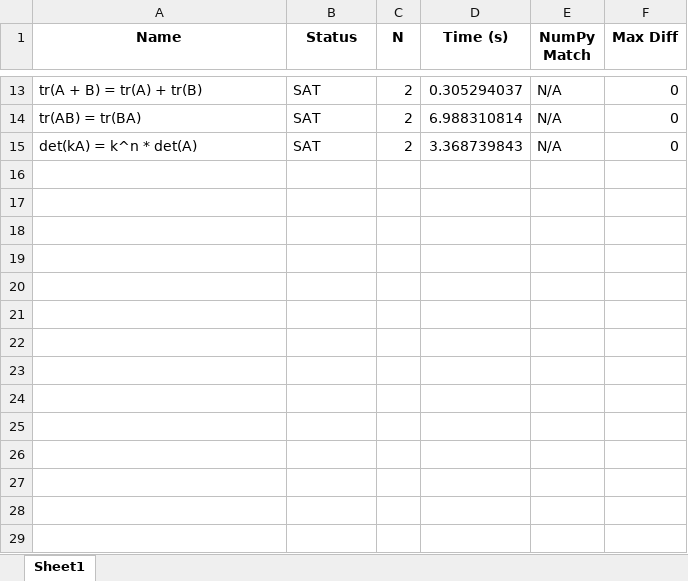
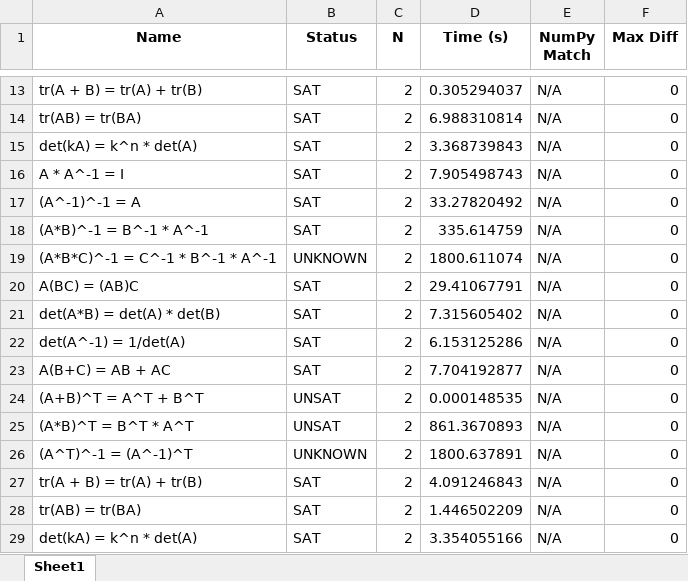
Before and after one commit to MuyeedAhmed/Symbolic-FP-Error-Detection, an Excel workbook: Results.xlsx, sheet Sheet1, drawn as a sheet; only a part is shown, gaps mark what is left out; values as stored, in another font and other column widths than the file's, no borders; the diff names each change by its address in the sheet, - before the commit and + after, or states it on an @@ line.

```diff
--- a/Results.xlsx (sheet Sheet1)
+++ b/Results.xlsx (sheet Sheet1)
+row 16: A * A^-1 = I | SAT | 2 | 7.905498743 | N/A | 0
+row 17: (A^-1)^-1 = A | SAT | 2 | 33.27820492 | N/A | 0
+row 18: (A*B)^-1 = B^-1 * A^-1 | SAT | 2 | 335.614759 | N/A | 0
+row 19: (A*B*C)^-1 = C^-1 * B^-1 * A^-1 | UNKNOWN | 2 | 1800.611074 | N/A | 0
+row 20: A(BC) = (AB)C | SAT | 2 | 29.41067791 | N/A | 0
+row 21: det(A*B) = det(A) * det(B) | SAT | 2 | 7.315605402 | N/A | 0
+row 22: det(A^-1) = 1/det(A) | SAT | 2 | 6.153125286 | N/A | 0
+row 23: A(B+C) = AB + AC | SAT | 2 | 7.704192877 | N/A | 0
+row 24: (A+B)^T = A^T + B^T | UNSAT | 2 | 0.000148535 | N/A | 0
+row 25: (A*B)^T = B^T * A^T | UNSAT | 2 | 861.3670893 | N/A | 0
+row 26: (A^T)^-1 = (A^-1)^T | UNKNOWN | 2 | 1800.637891 | N/A | 0
+row 27: tr(A + B) = tr(A) + tr(B) | SAT | 2 | 4.091246843 | N/A | 0
+row 28: tr(AB) = tr(BA) | SAT | 2 | 1.446502209 | N/A | 0
+row 29: det(kA) = k^n * det(A) | SAT | 2 | 3.354055166 | N/A | 0
```
Also changed, not shown: 11 other files.
